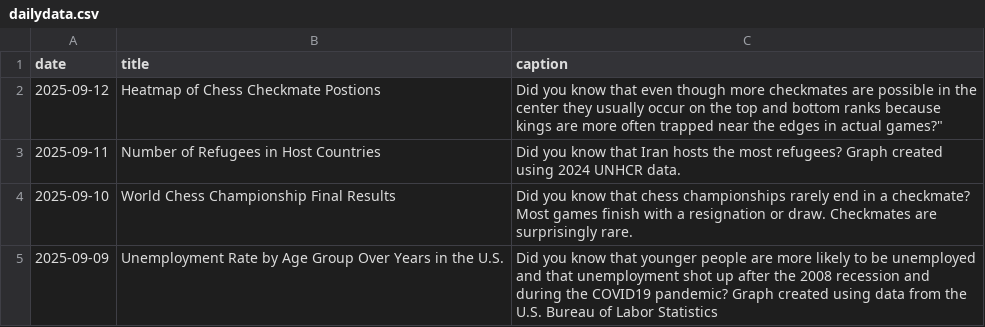
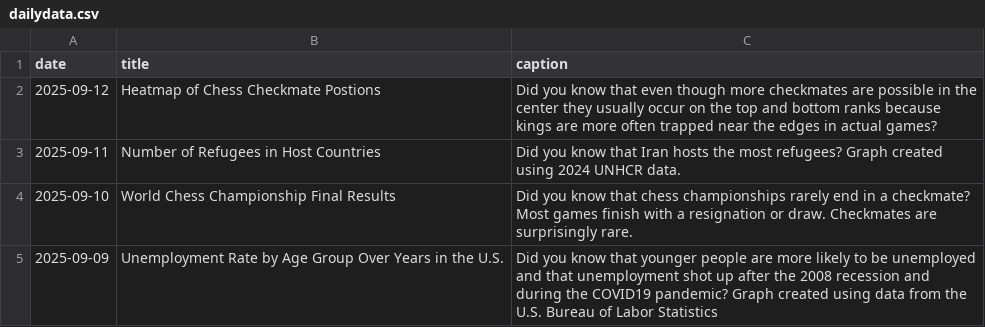
Before and after one commit to contactdailydata-spec/dailydata, a CSV file: dailydata.csv, drawn as a sheet.

Commit message:
remove quotation mark

```diff
--- a/dailydata.csv
+++ b/dailydata.csv
@@ -1,3 +1,3 @@
 date,title,caption
-2025-09-12,Heatmap of Chess Checkmate Postions,Did you know that even though more checkmates are possible in the center they usually occur on the top and bottom ranks because kings are more often trapped near the edges in actual games?"
+2025-09-12,Heatmap of Chess Checkmate Postions,Did you know that even though more checkmates are possible in the center they usually occur on the top and bottom ranks because kings are more often trapped near the edges in actual games?
 2025-09-11,Number of Refugees in Host Countries,Did you know that Iran hosts the most refugees? Graph created using 2024 UNHCR data.
```
